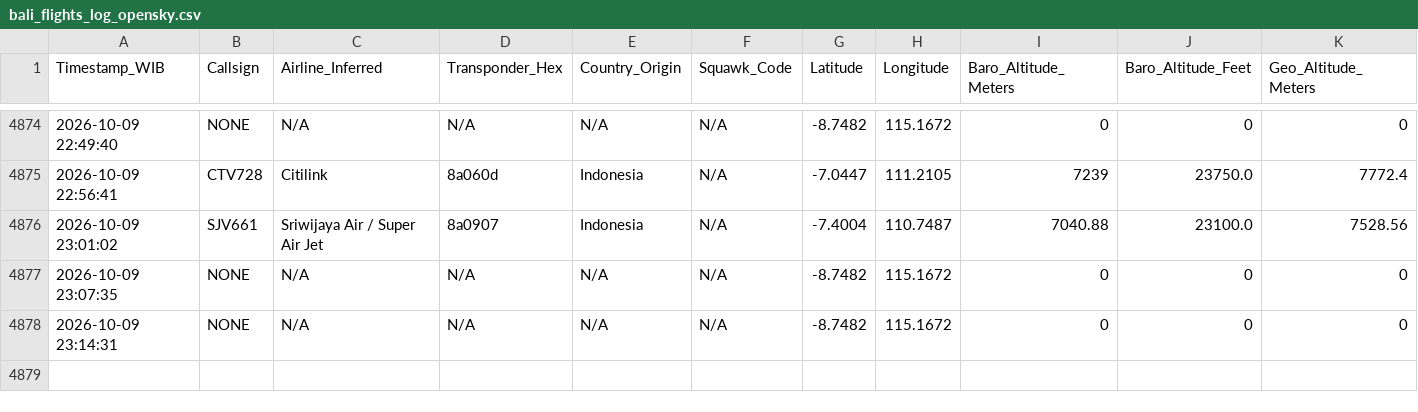
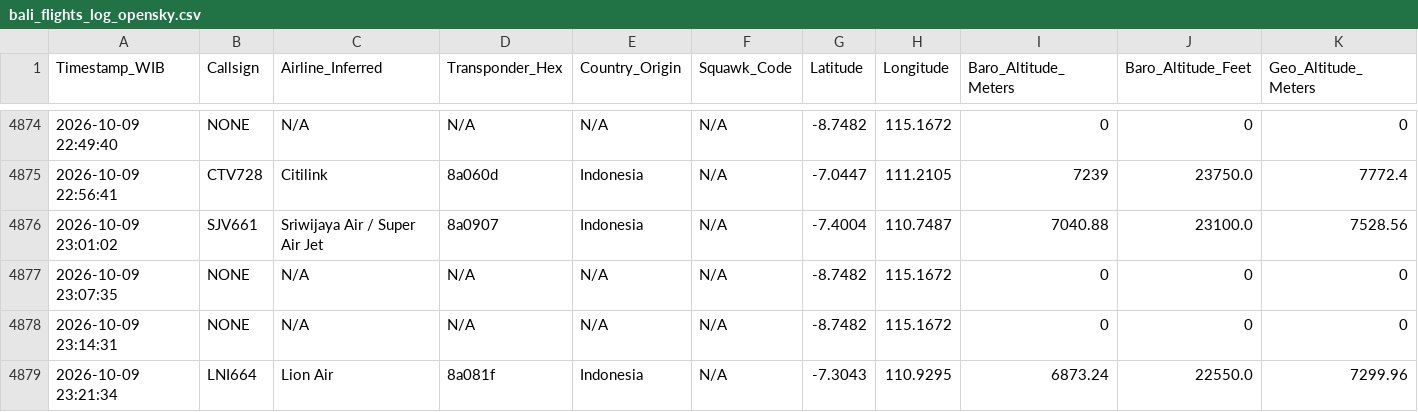
Before and after one commit to metta-kusuma/pekanbaru-air-quality, a CSV file: bali_flights_log_opensky.csv, drawn as a sheet; only a part is shown, gaps mark what is left out; rows hold the shown columns only; the diff names each change by its address in the sheet, - before the commit and + after, or states it on an @@ line.

```diff
--- a/bali_flights_log_opensky.csv
+++ b/bali_flights_log_opensky.csv
+row 4879: 2026-10-09 23:21:34 | LNI664 | Lion Air | 8a081f | Indonesia | N/A | -7.3043 | 110.9295 | 6873.24 | 22550.0 | 7299.96
```
Also changed, not shown: kalimantan_flights_log_opensky.csv, 8 other files.
